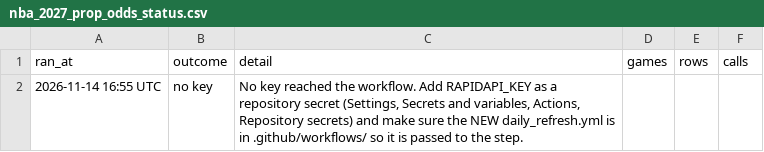
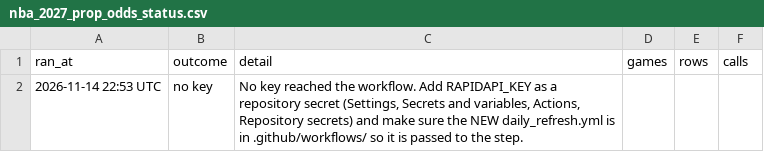
Before and after one commit to HitByOne/NBALedger, a CSV file: site/data/nba_2027_prop_odds_status.csv, drawn as a sheet.

```diff
--- a/site/data/nba_2027_prop_odds_status.csv
+++ b/site/data/nba_2027_prop_odds_status.csv
@@ -1,2 +1,2 @@
 ran_at,outcome,detail,games,rows,calls
-2026-11-14 16:55 UTC,no key,"No key reached the workflow. Add RAPIDAPI_KEY as a repository secret (Settings, Secrets and variables, Actions, Repository secrets) and make sure the NEW daily_refresh.yml is in .github/workflows/ so it is passed to the step.",,,
+2026-11-14 22:53 UTC,no key,"No key reached the workflow. Add RAPIDAPI_KEY as a repository secret (Settings, Secrets and variables, Actions, Repository secrets) and make sure the NEW daily_refresh.yml is in .github/workflows/ so it is passed to the step.",,,
```
Also changed, not shown: site/data/nba_2027_injury_report.csv, site/data/nba_2027_upcoming_matchups.csv.
